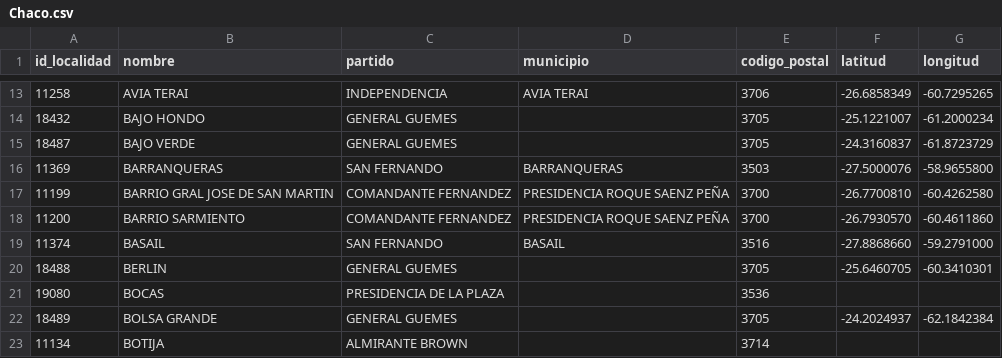
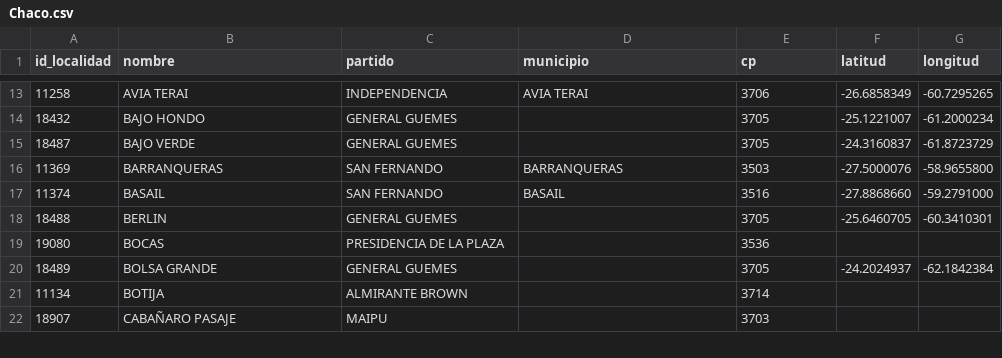
Before and after one commit to neousr/localidades-cpa, a CSV file: getLocalities/por-provincia-csv-v2/Chaco.csv, drawn as a sheet; only a part is shown, gaps mark what is left out; the shorter side is filled out with more unchanged rows; the diff names each change by its address in the sheet, - before the commit and + after, or states it on an @@ line.

```diff
--- a/getLocalities/por-provincia-csv-v2/Chaco.csv
+++ b/getLocalities/por-provincia-csv-v2/Chaco.csv
-E1: codigo_postal
+E1: cp
-row 17: 11199 | BARRIO GRAL JOSE DE SAN MARTIN | COMANDANTE FERNANDEZ | PRESIDENCIA ROQUE SAENZ PEÑA | 3700 | -26.7700810 | -60.4262580
-row 18: 11200 | BARRIO SARMIENTO | COMANDANTE FERNANDEZ | PRESIDENCIA ROQUE SAENZ PEÑA | 3700 | -26.7930570 | -60.4611860
```
Also changed, not shown: getLocalities/por-provincia-csv-v2/Buenos Aires.csv, getLocalities/por-provincia-csv-v2/Chubut.csv, 43 other files.
